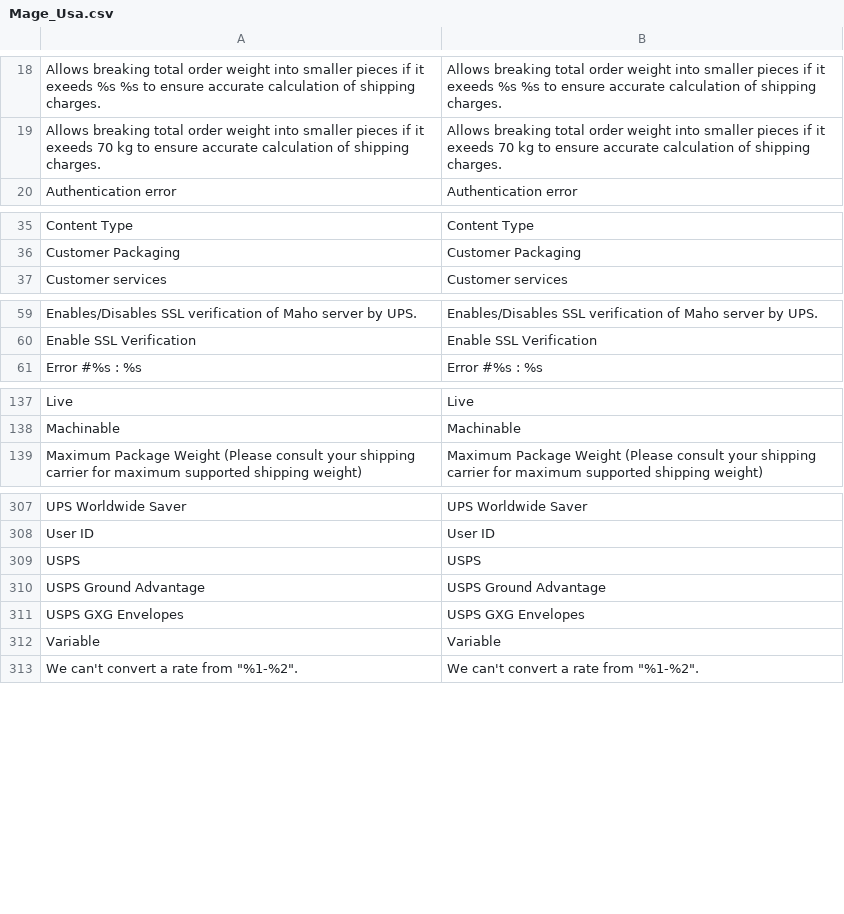
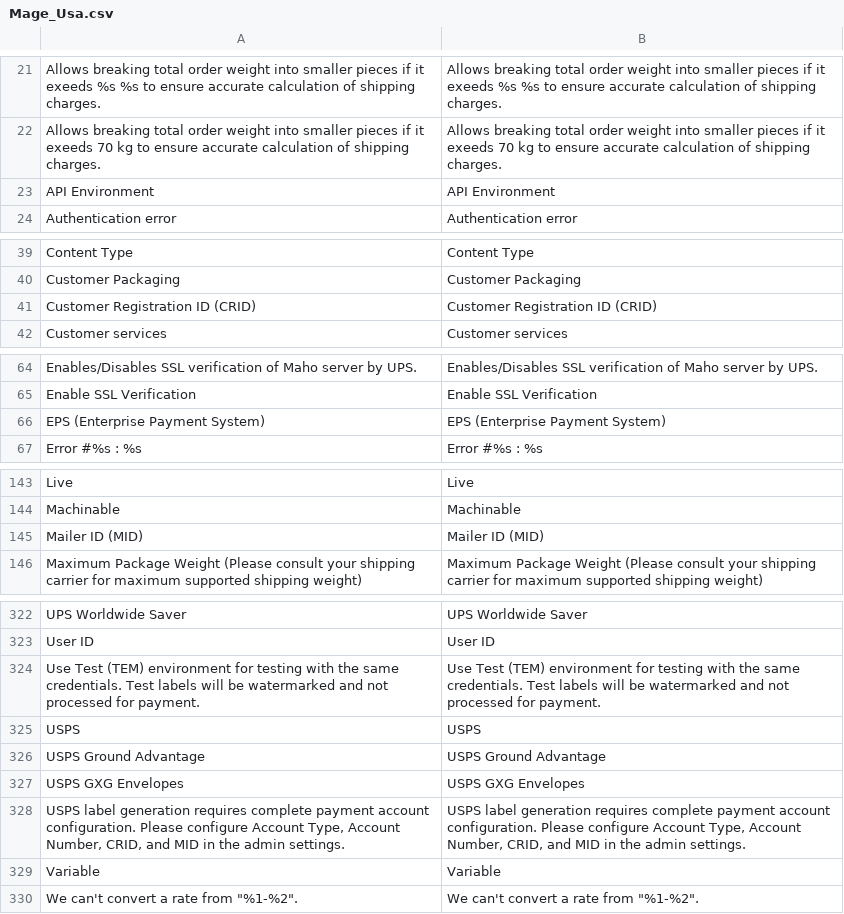
Before and after one commit to MahoCommerce/maho, a CSV file: app/locale/en_US/Mage_Usa.csv, drawn as a sheet; only a part is shown, gaps mark what is left out; the diff covers the shown part only.

```diff
--- a/app/locale/en_US/Mage_Usa.csv
+++ b/app/locale/en_US/Mage_Usa.csv
@@ -19,2 +22,3 @@
 "Allows breaking total order weight into smaller pieces if it exeeds 70 kg to ensure accurate calculation of shipping charges.","Allows breaking total order weight into smaller pieces if it exeeds 70 kg to ensure accurate calculation of shipping charges."
+"API Environment","API Environment"
 "Authentication error","Authentication error"
@@ -36,2 +40,3 @@
 "Customer Packaging","Customer Packaging"
+"Customer Registration ID (CRID)","Customer Registration ID (CRID)"
 "Customer services","Customer services"
@@ -60,2 +65,3 @@
 "Enable SSL Verification","Enable SSL Verification"
+"EPS (Enterprise Payment System)","EPS (Enterprise Payment System)"
 "Error #%s : %s","Error #%s : %s"
@@ -138,2 +144,3 @@
 "Machinable","Machinable"
+"Mailer ID (MID)","Mailer ID (MID)"
 "Maximum Package Weight (Please consult your shipping carrier for maximum supported shipping weight)","Maximum Package Weight (Please consult your shipping carrier for maximum supported shipping weight)"
@@ -308,2 +323,3 @@
 "User ID","User ID"
+"Use Test (TEM) environment for testing with the same credentials. Test labels will be watermarked and not processed for payment.","Use Test (TEM) environment for testing with the same credentials. Test labels will be watermarked and not processed for payment."
 "USPS","USPS"
@@ -311,2 +327,3 @@
 "USPS GXG Envelopes","USPS GXG Envelopes"
+"USPS label generation requires complete payment account configuration. Please configure Account Type, Account Number, CRID, and MID in the admin settings.","USPS label generation requires complete payment account configuration. Please configure Account Type, Account Number, CRID, and MID in the admin settings."
 "Variable","Variable"
```
Also changed, not shown: 14 added rows elsewhere in this file, 13 other files.
